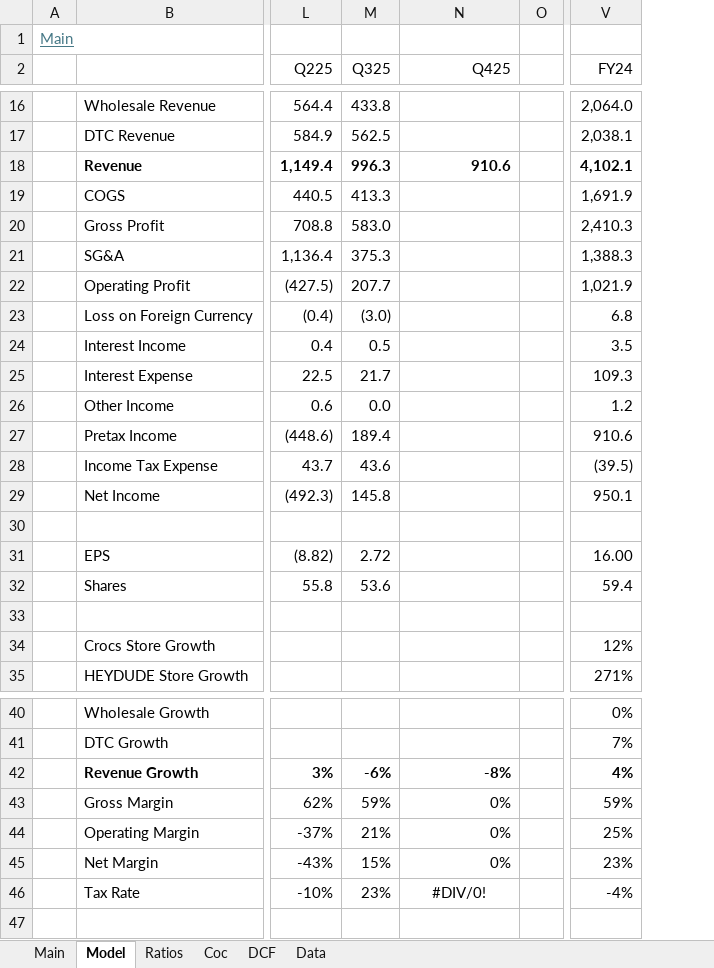
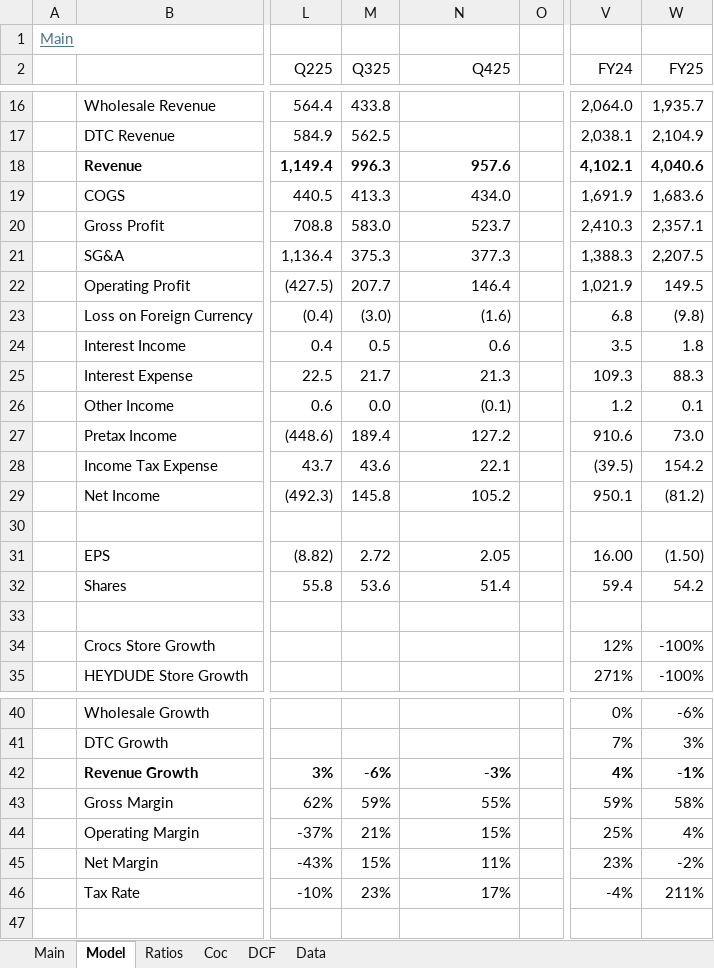
Before and after one commit to oscarsettje/Models, an Excel workbook: CROX.xlsx, sheet Model, drawn as a sheet; only a part is shown, gaps mark what is left out; values as stored, in another font and other column widths than the file's, no borders; charts and pictures not drawn; the diff names each change by its address in the sheet, - before the commit and + after, or states it on an @@ line.

```diff
--- a/CROX.xlsx (sheet Model)
+++ b/CROX.xlsx (sheet Model)
+column W (FY25), rows 16-35: 1,935.7 | 2,104.9 | 4,040.6 | 1,683.6 | 2,357.1 | 2,207.5 | 149.5 | (9.8) | 1.8 | 88.3 | 0.1 | 73.0 | 154.2 | (81.2) |  | (1.50) | 54.2 |  | -100% | -100%; rows 40-46: -6% | 3% | -1% | 58% | 4% | -2% | 211%
-N18 (Q425): 910.6
+N18 (Q425): 957.6
-N19 (Q425): (empty)
+N19 (Q425): 434.0
-N20 (Q425): (empty)
+N20 (Q425): 523.7
-N21 (Q425): (empty)
+N21 (Q425): 377.3
-N22 (Q425): (empty)
+N22 (Q425): 146.4
-N23 (Q425): (empty)
+N23 (Q425): (1.6)
-N24 (Q425): (empty)
+N24 (Q425): 0.6
-N25 (Q425): (empty)
+N25 (Q425): 21.3
-N26 (Q425): (empty)
+N26 (Q425): (0.1)
-N27 (Q425): (empty)
+N27 (Q425): 127.2
-N28 (Q425): (empty)
+N28 (Q425): 22.1
-N29 (Q425): (empty)
+N29 (Q425): 105.2
-N31 (Q425): (empty)
+N31 (Q425): 2.05
-N32 (Q425): (empty)
+N32 (Q425): 51.4
-N42 (Q425): -8%
+N42 (Q425): -3%
-N43 (Q425): 0%
+N43 (Q425): 55%
-N44 (Q425): 0%
+N44 (Q425): 15%
-N45 (Q425): 0%
+N45 (Q425): 11%
-N46 (Q425): #DIV/0!
+N46 (Q425): 17%
-N46 alignment: center
+N46 alignment: right
```
Also changed, not shown: sheet DCF, sheet Main, sheet Ratios, sheet Coc, charts or pictures, 7936.T.xlsx, HM.BST.xlsx, 7 other files.
